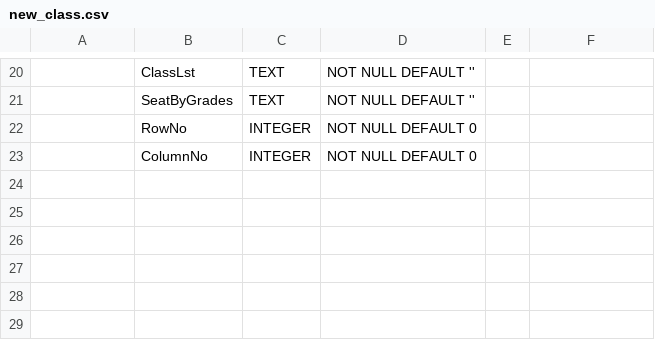
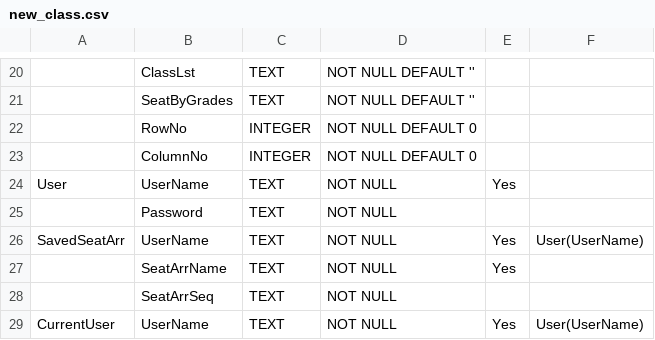
Before and after one commit to H2computing/seating-arrangement, a CSV file: SQLiteGenerator/new_class.csv, drawn as a sheet; only a part is shown, gaps mark what is left out; the diff names each change by its address in the sheet, - before the commit and + after, or states it on an @@ line.

```diff
--- a/SQLiteGenerator/new_class.csv
+++ b/SQLiteGenerator/new_class.csv
+row 24: User | UserName | TEXT | NOT NULL | Yes
+row 25:  | Password | TEXT | NOT NULL
+row 26: SavedSeatArr | UserName | TEXT | NOT NULL | Yes | User(UserName)
+row 27:  | SeatArrName | TEXT | NOT NULL | Yes
+row 28:  | SeatArrSeq | TEXT | NOT NULL
+row 29: CurrentUser | UserName | TEXT | NOT NULL | Yes | User(UserName)
```
Also changed, not shown: 7 other files.
